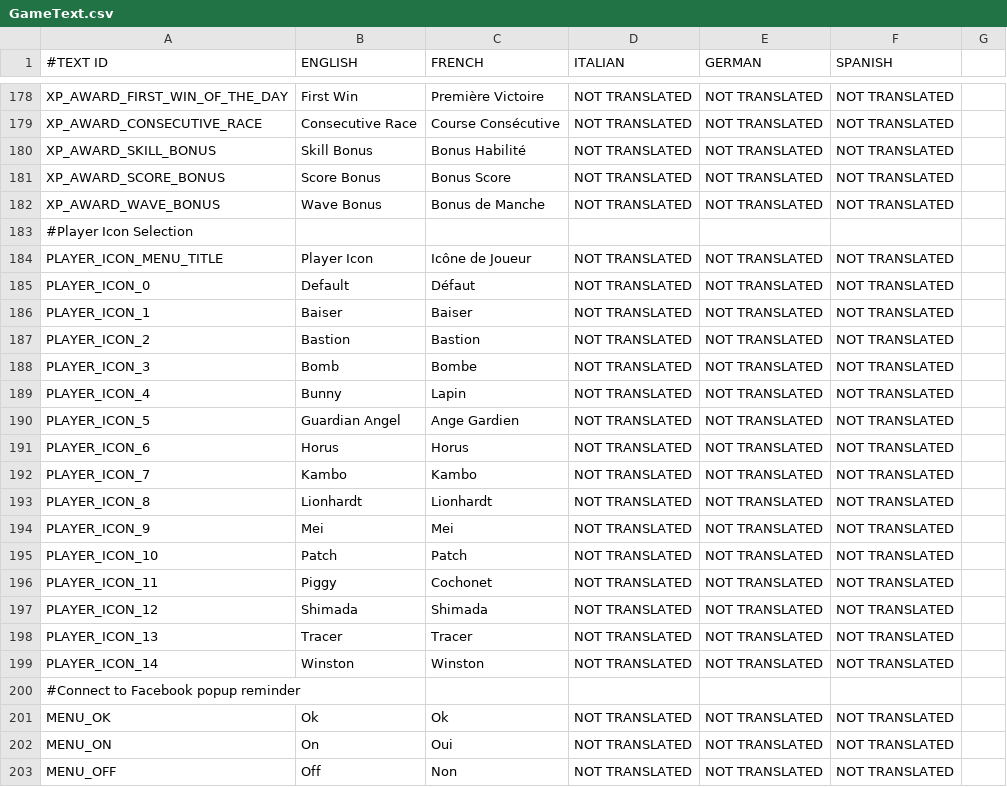
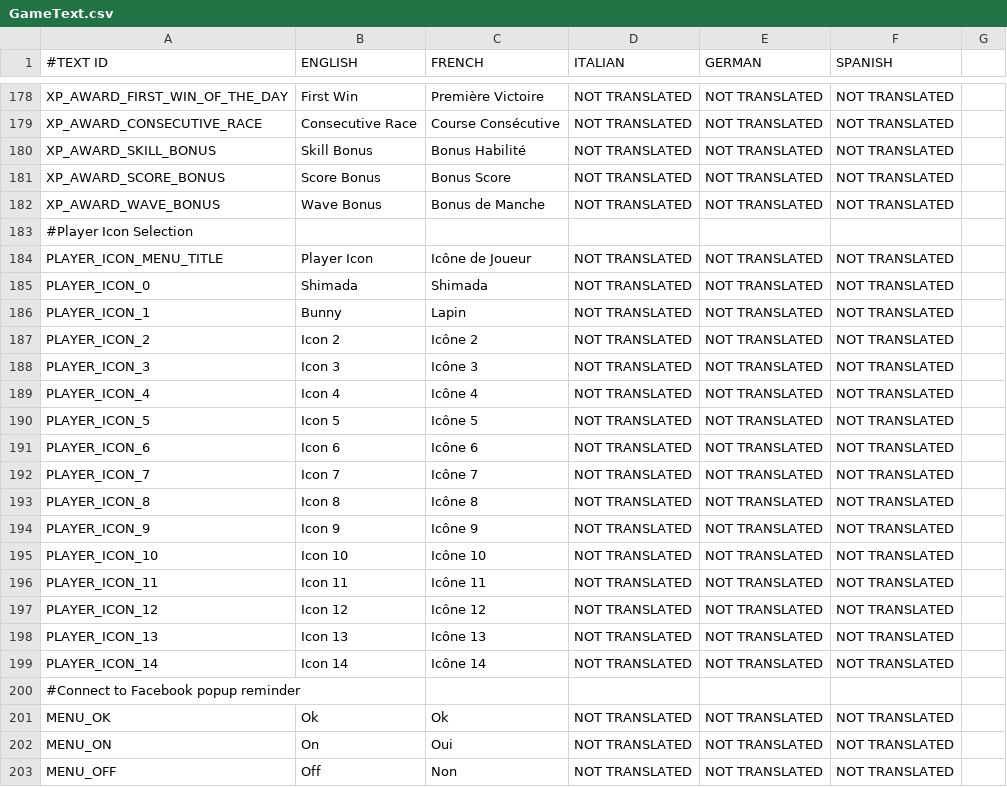
Before and after one commit to shahbazGamedev/Hero-s-Run, a CSV file: Assets/Resources/Localization/GameText.csv, drawn as a sheet; only a part is shown, gaps mark what is left out; the diff names each change by its address in the sheet, - before the commit and + after, or states it on an @@ line.

Commit message:
fixed icon names, icon mask is now white

```diff
--- a/Assets/Resources/Localization/GameText.csv
+++ b/Assets/Resources/Localization/GameText.csv
-B185 (ENGLISH): Default
+B185 (ENGLISH): Shimada
-C185 (FRENCH): Défaut
+C185 (FRENCH): Shimada
-B186 (ENGLISH): Baiser
+B186 (ENGLISH): Bunny
-C186 (FRENCH): Baiser
+C186 (FRENCH): Lapin
-B187 (ENGLISH): Bastion
+B187 (ENGLISH): Icon 2
-C187 (FRENCH): Bastion
+C187 (FRENCH): Icône 2
-B188 (ENGLISH): Bomb
+B188 (ENGLISH): Icon 3
-C188 (FRENCH): Bombe
+C188 (FRENCH): Icône 3
-B189 (ENGLISH): Bunny
+B189 (ENGLISH): Icon 4
-C189 (FRENCH): Lapin
+C189 (FRENCH): Icône 4
-B190 (ENGLISH): Guardian Angel
+B190 (ENGLISH): Icon 5
-C190 (FRENCH): Ange Gardien
+C190 (FRENCH): Icône 5
-B191 (ENGLISH): Horus
+B191 (ENGLISH): Icon 6
-C191 (FRENCH): Horus
+C191 (FRENCH): Icône 6
-B192 (ENGLISH): Kambo
+B192 (ENGLISH): Icon 7
-C192 (FRENCH): Kambo
+C192 (FRENCH): Icône 7
-B193 (ENGLISH): Lionhardt
+B193 (ENGLISH): Icon 8
-C193 (FRENCH): Lionhardt
+C193 (FRENCH): Icône 8
-B194 (ENGLISH): Mei
+B194 (ENGLISH): Icon 9
-C194 (FRENCH): Mei
+C194 (FRENCH): Icône 9
-B195 (ENGLISH): Patch
+B195 (ENGLISH): Icon 10
-C195 (FRENCH): Patch
+C195 (FRENCH): Icône 10
-B196 (ENGLISH): Piggy
+B196 (ENGLISH): Icon 11
-C196 (FRENCH): Cochonet
+C196 (FRENCH): Icône 11
-B197 (ENGLISH): Shimada
+B197 (ENGLISH): Icon 12
-C197 (FRENCH): Shimada
+C197 (FRENCH): Icône 12
-B198 (ENGLISH): Tracer
+B198 (ENGLISH): Icon 13
-C198 (FRENCH): Tracer
+C198 (FRENCH): Icône 13
-B199 (ENGLISH): Winston
+B199 (ENGLISH): Icon 14
-C199 (FRENCH): Winston
+C199 (FRENCH): Icône 14
```
Also changed, not shown: 1 other file.
